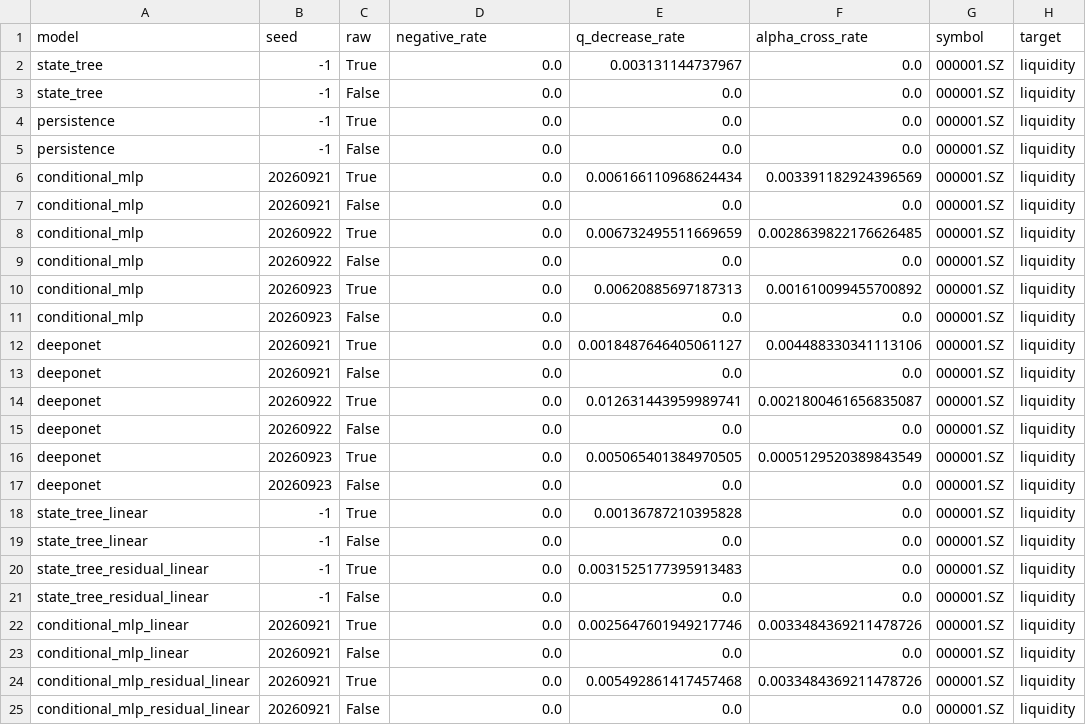
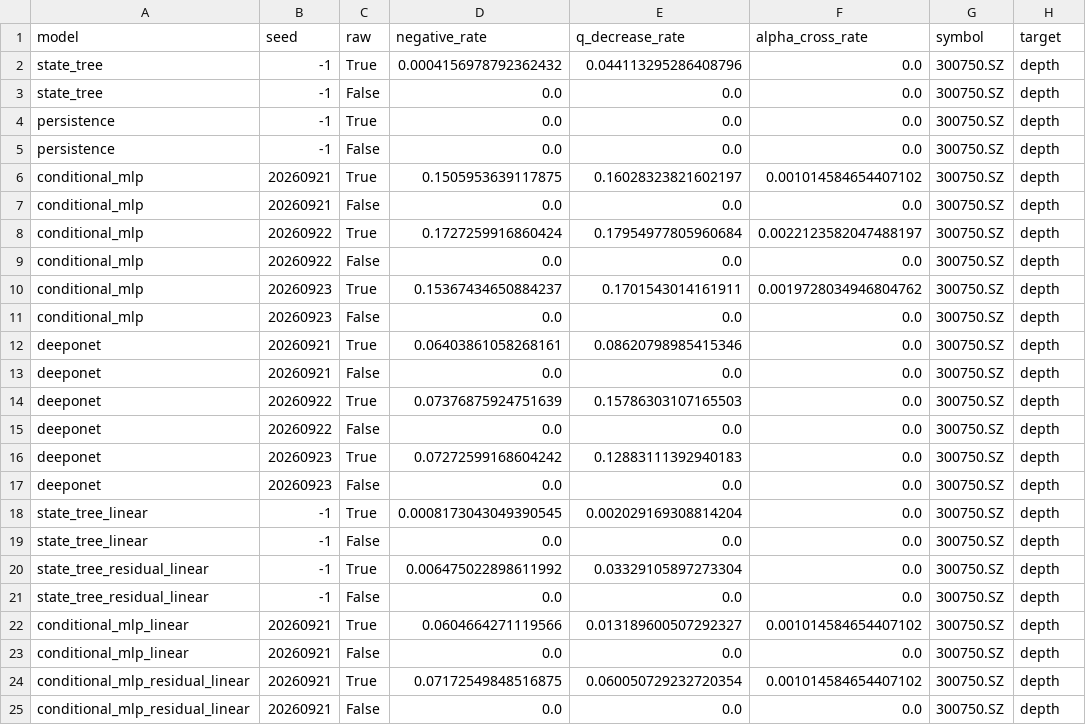
Before and after one commit to Zeal-yanying/Level2, a CSV file: shape_violations.csv, drawn as a sheet; only a part is shown; the diff covers the shown part only; the diff names each change by its address in the sheet, - before the commit and + after, or states it on an @@ line.

```diff
--- a/shape_violations.csv
+++ b/shape_violations.csv
-D2 (negative_rate): 0.0
+D2 (negative_rate): 0.0004156978792362432
-E2 (q_decrease_rate): 0.003131144737967
+E2 (q_decrease_rate): 0.044113295286408796
-G2:G25 (symbol): 000001.SZ
+G2:G25 (symbol): 300750.SZ
-H2:H25 (target): liquidity
+H2:H25 (target): depth
-D6 (negative_rate): 0.0
+D6 (negative_rate): 0.1505953639117875
-E6 (q_decrease_rate): 0.006166110968624434
+E6 (q_decrease_rate): 0.16028323821602197
-F6 (alpha_cross_rate): 0.003391182924396569
+F6 (alpha_cross_rate): 0.001014584654407102
-D8 (negative_rate): 0.0
+D8 (negative_rate): 0.1727259916860424
-E8 (q_decrease_rate): 0.006732495511669659
+E8 (q_decrease_rate): 0.17954977805960684
-F8 (alpha_cross_rate): 0.0028639822176626485
+F8 (alpha_cross_rate): 0.0022123582047488197
-D10 (negative_rate): 0.0
+D10 (negative_rate): 0.15367434650884237
-E10 (q_decrease_rate): 0.00620885697187313
+E10 (q_decrease_rate): 0.1701543014161911
-F10 (alpha_cross_rate): 0.001610099455700892
+F10 (alpha_cross_rate): 0.0019728034946804762
-D12 (negative_rate): 0.0
+D12 (negative_rate): 0.06403861058268161
-E12 (q_decrease_rate): 0.0018487646405061127
+E12 (q_decrease_rate): 0.08620798985415346
-F12 (alpha_cross_rate): 0.004488330341113106
+F12 (alpha_cross_rate): 0.0
-D14 (negative_rate): 0.0
+D14 (negative_rate): 0.07376875924751639
-E14 (q_decrease_rate): 0.012631443959989741
+E14 (q_decrease_rate): 0.15786303107165503
-F14 (alpha_cross_rate): 0.0021800461656835087
+F14 (alpha_cross_rate): 0.0
-D16 (negative_rate): 0.0
+D16 (negative_rate): 0.07272599168604242
-E16 (q_decrease_rate): 0.005065401384970505
+E16 (q_decrease_rate): 0.12883111392940183
-F16 (alpha_cross_rate): 0.0005129520389843549
+F16 (alpha_cross_rate): 0.0
-D18 (negative_rate): 0.0
+D18 (negative_rate): 0.0008173043049390545
-E18 (q_decrease_rate): 0.00136787210395828
+E18 (q_decrease_rate): 0.002029169308814204
-D20 (negative_rate): 0.0
+D20 (negative_rate): 0.006475022898611992
-E20 (q_decrease_rate): 0.0031525177395913483
+E20 (q_decrease_rate): 0.03329105897273304
-D22 (negative_rate): 0.0
+D22 (negative_rate): 0.0604664271119566
-E22 (q_decrease_rate): 0.0025647601949217746
+E22 (q_decrease_rate): 0.013189600507292327
-F22 (alpha_cross_rate): 0.0033484369211478726
+F22 (alpha_cross_rate): 0.001014584654407102
-D24 (negative_rate): 0.0
+D24 (negative_rate): 0.07172549848516875
-E24 (q_decrease_rate): 0.005492861417457468
+E24 (q_decrease_rate): 0.060050729232720354
-F24 (alpha_cross_rate): 0.0033484369211478726
+F24 (alpha_cross_rate): 0.001014584654407102
```
Also changed, not shown: 70 edited cells elsewhere in this file, 31 other files.
